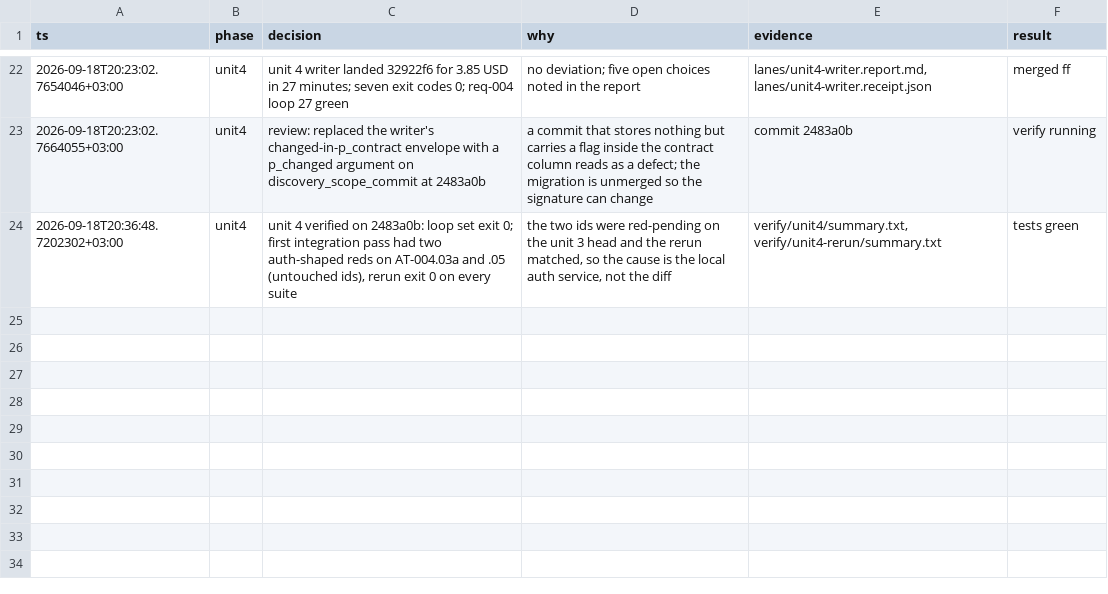
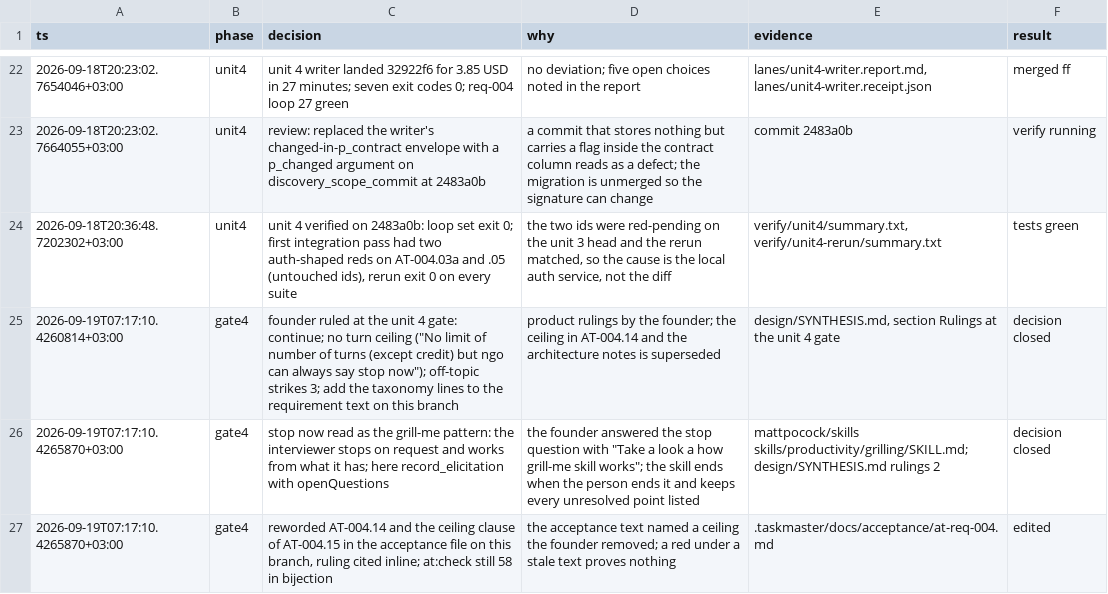
Before and after one commit to nirdrang/ai4good, a TSV file: loop/items/AI4DEV-135/decisions.tsv, drawn as a sheet; only a part is shown, gaps mark what is left out; the diff names each change by its address in the sheet, - before the commit and + after, or states it on an @@ line.

```diff
--- a/loop/items/AI4DEV-135/decisions.tsv
+++ b/loop/items/AI4DEV-135/decisions.tsv
+row 25: 2026-09-19T07:17:10.4260814+03:00 | gate4 | founder ruled at the unit 4 gate: continue; no turn ceiling ("No limit of number of turns (except credit) but ngo can always say stop now"); off-topic strikes 3; add the taxonomy lines to the requirement text on this branch | product rulings by the founder; the ceiling in AT-004.14 and the architecture notes is superseded | design/SYNTHESIS.md, section Rulings at the unit 4 gate | decision closed
+row 26: 2026-09-19T07:17:10.4265870+03:00 | gate4 | stop now read as the grill-me pattern: the interviewer stops on request and works from what it has; here record_elicitation with openQuestions | the founder answered the stop question with "Take a look a how grill-me skill works"; the skill ends when the person ends it and keeps every unresolved point listed | mattpocock/skills skills/productivity/grilling/SKILL.md; design/SYNTHESIS.md rulings 2 | decision closed
+row 27: 2026-09-19T07:17:10.4265870+03:00 | gate4 | reworded AT-004.14 and the ceiling clause of AT-004.15 in the acceptance file on this branch, ruling cited inline; at:check still 58 in bijection | the acceptance text named a ceiling the founder removed; a red under a stale text proves nothing | .taskmaster/docs/acceptance/at-req-004.md | edited
```
Also changed, not shown: 3 other files.
